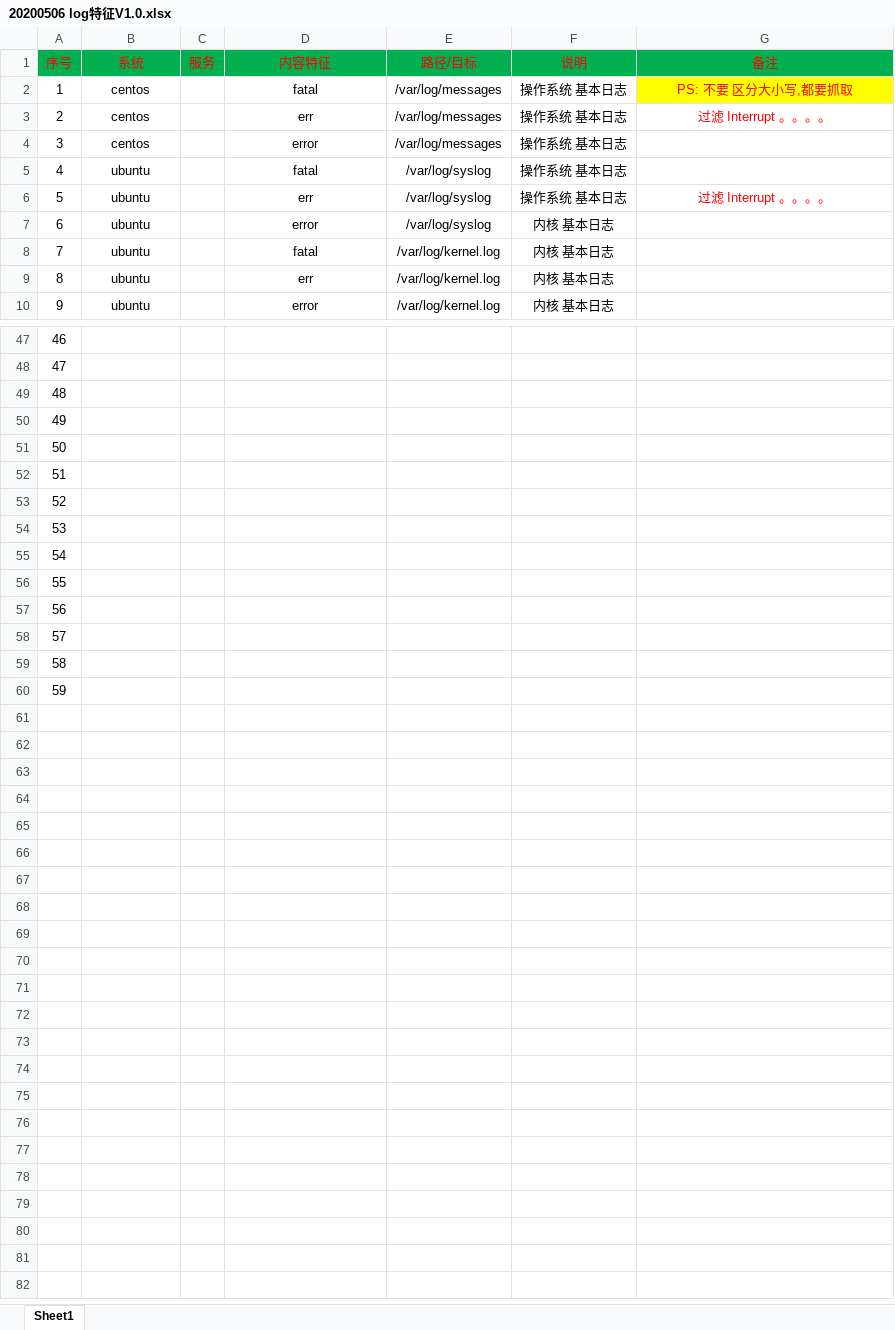
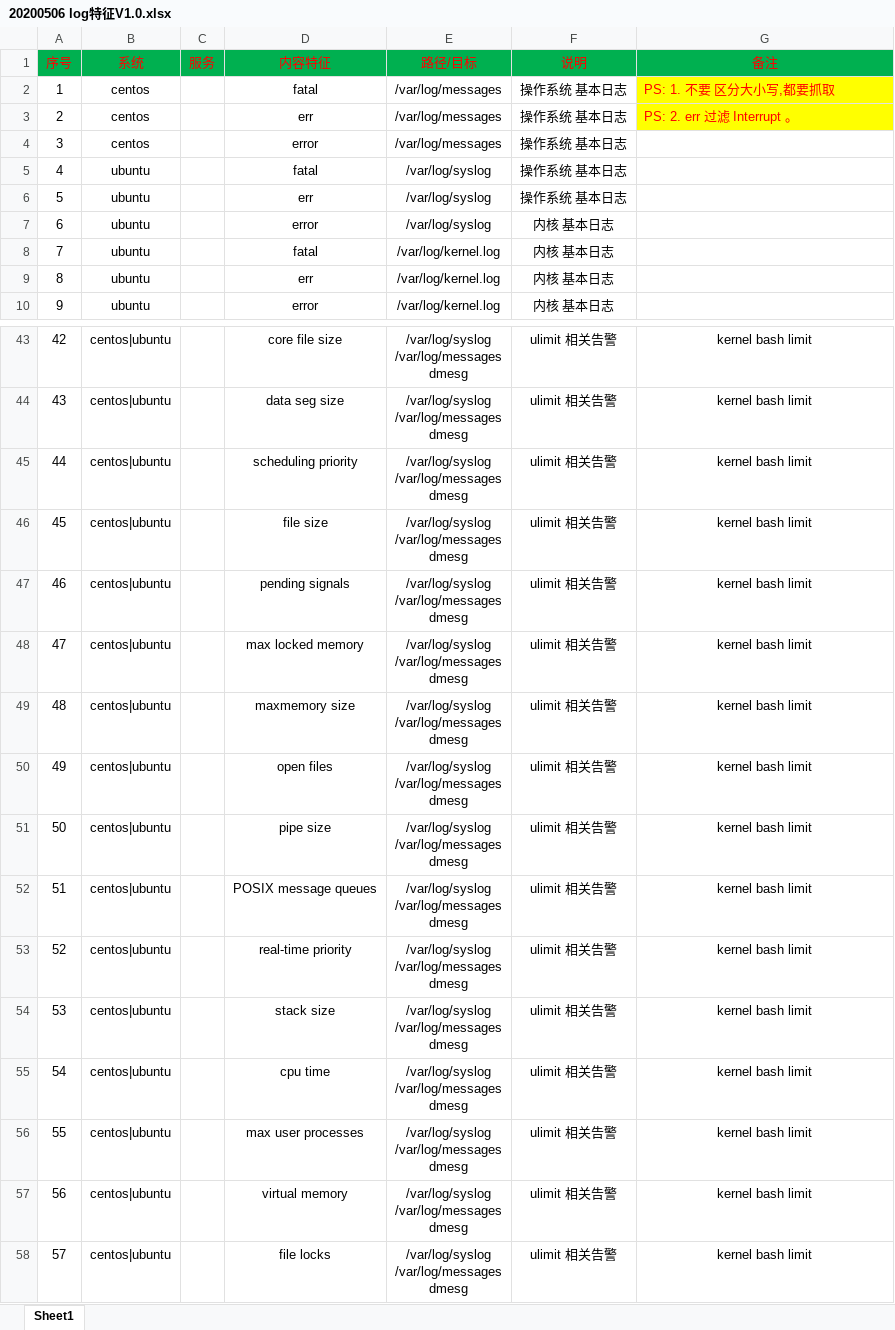
Before and after one commit to samly71/20200506-log-feature, an Excel workbook: 20200506 log特征V1.0.xlsx, sheet Sheet1, drawn as a sheet; only a part is shown, gaps mark what is left out; values as stored, in another font and other column widths than the file's, no borders; addresses are those after the commit; ↵ is a line break in a cell; the diff covers the shown part only; the diff names each change by its address in the sheet, - before the commit and + after, or states it on an @@ line.

```diff
--- a/20200506 log特征V1.0.xlsx (sheet Sheet1)
+++ b/20200506 log特征V1.0.xlsx (sheet Sheet1)
-G2 (备注): PS: 不要 区分大小写,都要抓取
+G2 (备注): PS: 1. 不要 区分大小写,都要抓取
-G2:G3 alignment: center
+G2:G3 alignment: left
-G3 (备注): 过滤 Interrupt 。。。。
+G3 (备注): PS: 2. err 过滤 Interrupt 。
-G3 fill: none
+G3 fill: #FFFF00
-G6 (备注): 过滤 Interrupt 。。。。
+G6 (备注): (empty)
@@ column A (序号) renumbered between rows 27 and 56 @@
-B43:B56 (系统): (empty)
+B43:B56 (系统): centos|ubuntu
-D43 (内容特征): (empty)
+D43 (内容特征): core file size
-E43:E56 (路径/目标): (empty)
+E43:E56 (路径/目标): /var/log/syslog ↵ /var/log/messages ↵ dmesg
-F43:F56 (说明): (empty)
+F43:F56 (说明): ulimit 相关告警
-G43:G56 (备注): (empty)
+G43:G56 (备注): kernel bash limit
-D44 (内容特征): (empty)
+D44 (内容特征): data seg size
-D45 (内容特征): (empty)
+D45 (内容特征): scheduling priority
-D46 (内容特征): (empty)
+D46 (内容特征): file size
-D47 (内容特征): (empty)
+D47 (内容特征): pending signals
-D48 (内容特征): (empty)
+D48 (内容特征): max locked memory
-D49 (内容特征): (empty)
+D49 (内容特征): maxmemory size
-D50 (内容特征): (empty)
+D50 (内容特征): open files
-D51 (内容特征): (empty)
+D51 (内容特征): pipe size
-D52 (内容特征): (empty)
+D52 (内容特征): POSIX message queues
-D53 (内容特征): (empty)
+D53 (内容特征): real-time priority
-D54 (内容特征): (empty)
+D54 (内容特征): stack size
-D55 (内容特征): (empty)
+D55 (内容特征): cpu time
-D56 (内容特征): (empty)
+D56 (内容特征): max user processes
+row 57: 56 | centos|ubuntu |  | virtual memory | /var/log/syslog ↵ /var/log/messages ↵ dmesg | ulimit 相关告警 | kernel bash limit
+row 58: 57 | centos|ubuntu |  | file locks | /var/log/syslog ↵ /var/log/messages ↵ dmesg | ulimit 相关告警 | kernel bash limit
```
Also changed, not shown: 4 removed rows, 49 edited cells and cell formats elsewhere in this sheet.
